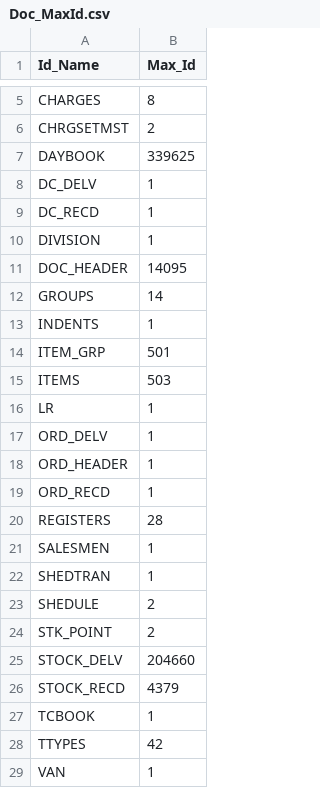
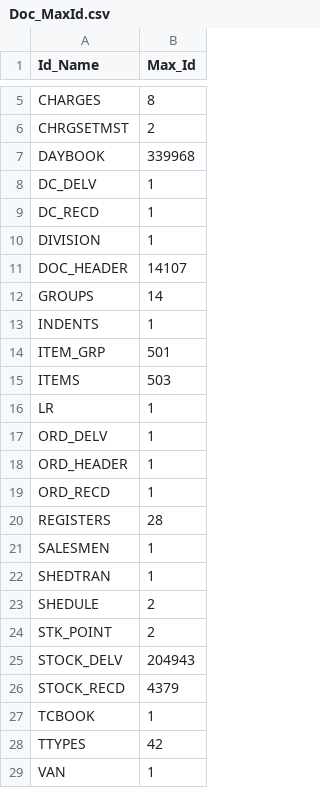
Before and after one commit to krishnasai-narayana/3goils, a CSV file: data/Doc_MaxId.csv, drawn as a sheet; only a part is shown, gaps mark what is left out.

```diff
--- a/data/Doc_MaxId.csv
+++ b/data/Doc_MaxId.csv
@@ -6,3 +6,3 @@ CHARGES,8
 CHRGSETMST,2
-DAYBOOK,339625
+DAYBOOK,339968
 DC_DELV,1
@@ -10,3 +10,3 @@ DC_RECD,1
 DIVISION,1
-DOC_HEADER,14095
+DOC_HEADER,14107
 GROUPS,14
@@ -24,3 +24,3 @@ SHEDULE,2
 STK_POINT,2
-STOCK_DELV,204660
+STOCK_DELV,204943
 STOCK_RECD,4379
```
Also changed, not shown: data/CreditCard.csv, data/Item_Grp.csv, 9 other files.
